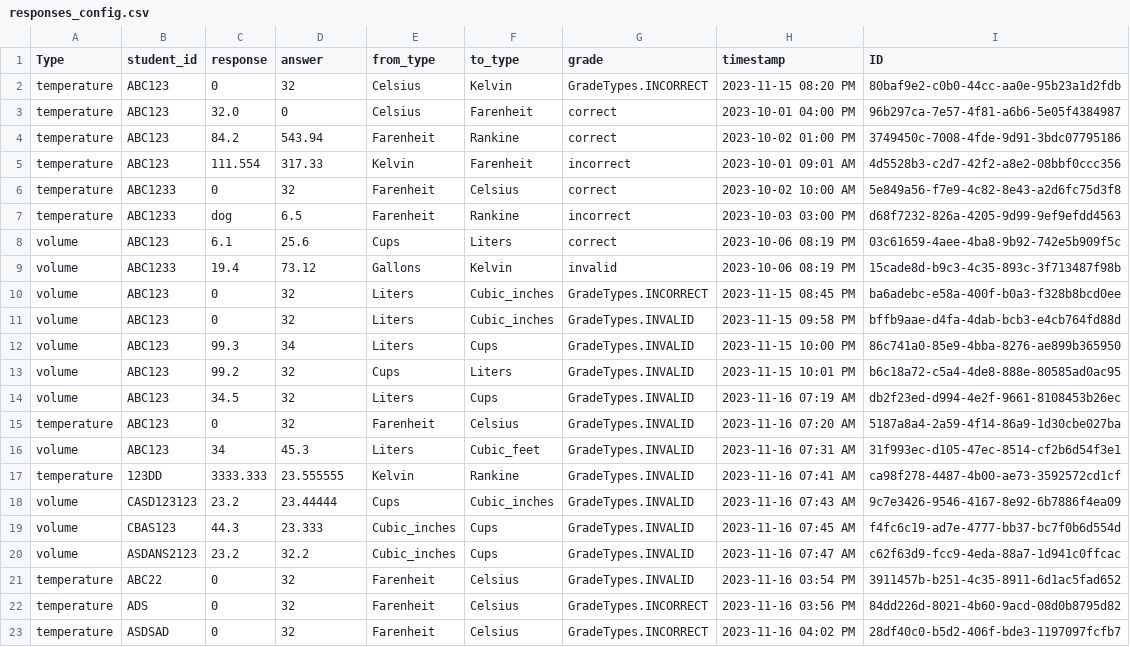
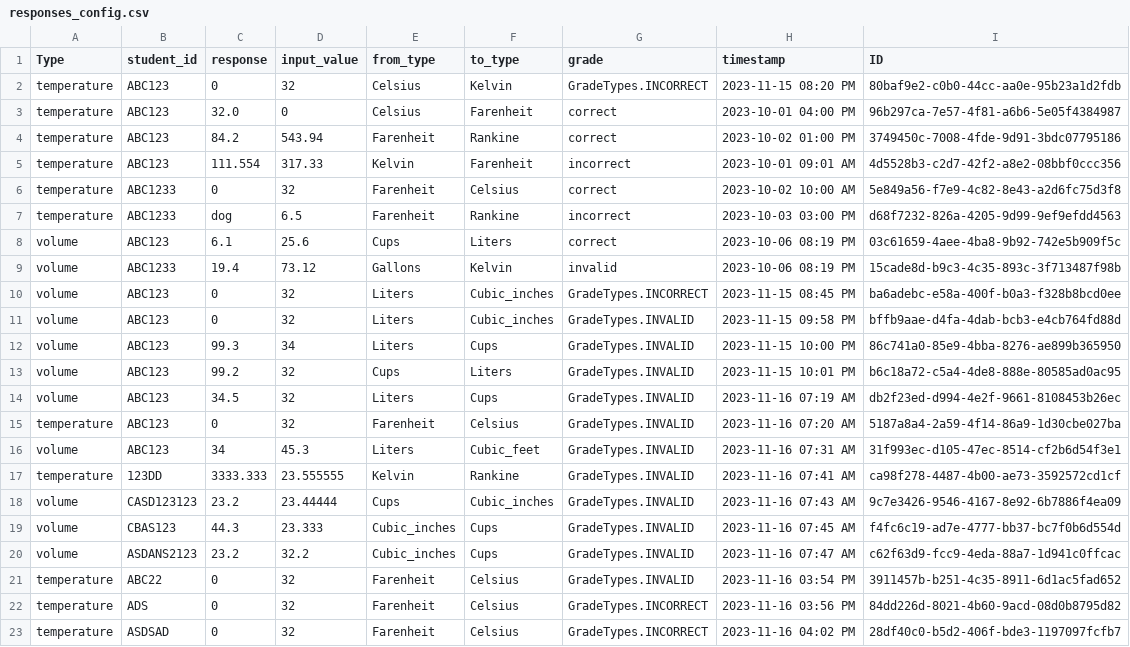
Before and after one commit to dsnutter/portfolio-conversion-units, a CSV file: src/dsnutter_conversion_units/configuration/responses_config.csv, drawn as a sheet.

```diff
--- a/src/dsnutter_conversion_units/configuration/responses_config.csv
+++ b/src/dsnutter_conversion_units/configuration/responses_config.csv
@@ -1,2 +1,2 @@
-Type,student_id,response,answer,from_type,to_type,grade,timestamp,ID
+Type,student_id,response,input_value,from_type,to_type,grade,timestamp,ID
 temperature,ABC123,0,32,Celsius,Kelvin,GradeTypes.INCORRECT,2023-11-15 08:20 PM,80baf9e2-c0b0-44cc-aa0e-95b23a1d2fdb
```
Also changed, not shown: 20 other files.
